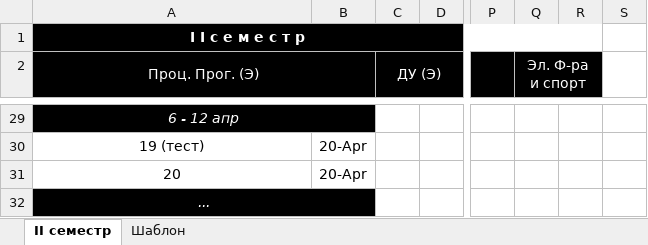
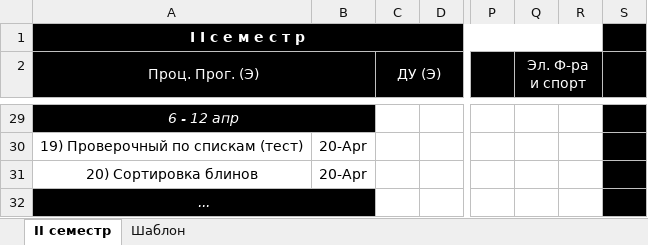
Before and after one commit to Ksorz/Poly, an Excel workbook: ГРАФИК.xlsx, sheet II семестр, drawn as a sheet; only a part is shown, gaps mark what is left out; values as stored, in another font and other column widths than the file's, no borders; the diff covers the shown part only; the diff names each change by its address in the sheet, - before the commit and + after, or states it on an @@ line.

```diff
--- a/ГРАФИК.xlsx (sheet II семестр)
+++ b/ГРАФИК.xlsx (sheet II семестр)
-S1:S2 fill: none
+S1:S2 fill: #000000
-S29:S32 fill: none
+S29:S32 fill: #000000
-A30 (Проц. Прог. (Э)): 19 (тест)
+A30 (Проц. Прог. (Э)): 19) Проверочный по спискам (тест)
-A31 (Проц. Прог. (Э)): 20
+A31 (Проц. Прог. (Э)): 20) Сортировка блинов
```
Also changed, not shown: 22 edited cells and cell formats elsewhere in this sheet, 6 other files.
